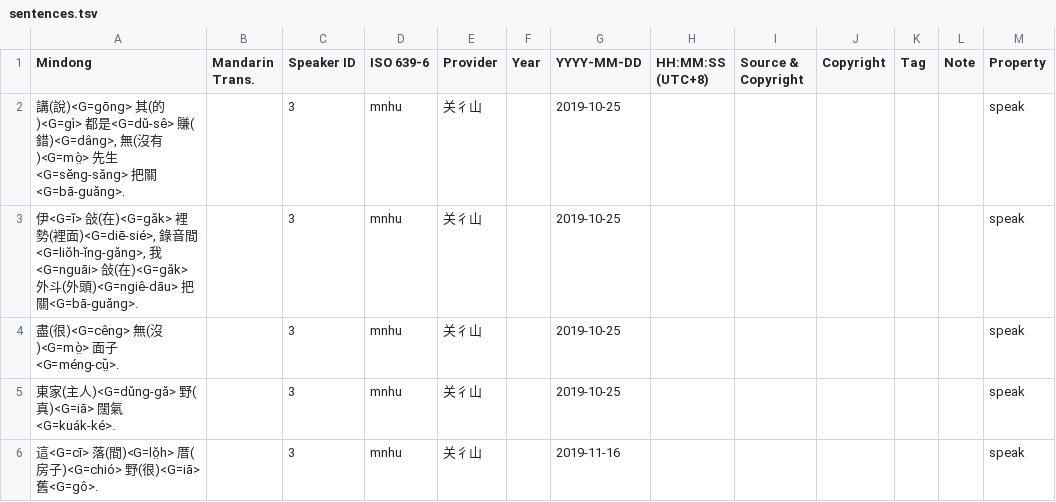
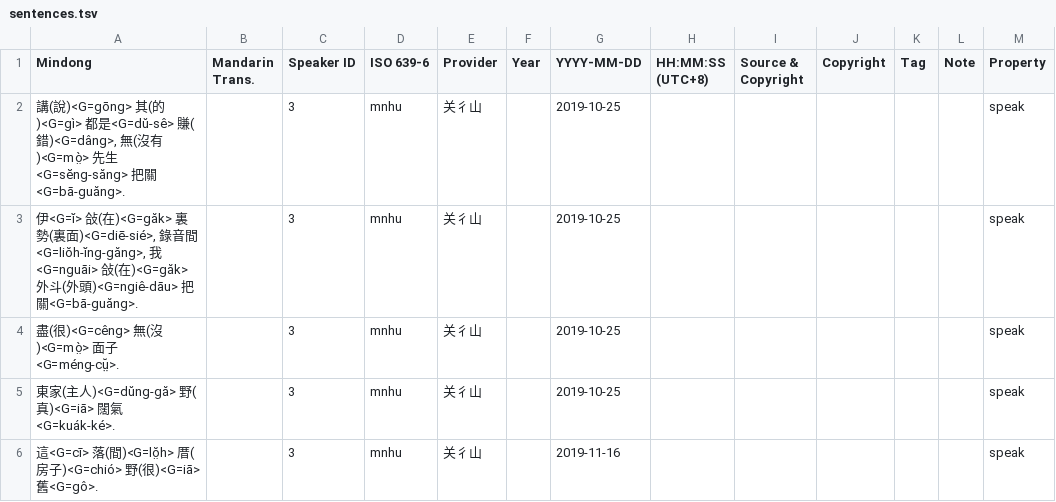
Before and after one commit to MindongLab/cdo-corpus, a TSV file: plaintext/sentences.tsv, drawn as a sheet; only a part is shown; the diff covers the shown part only; the diff names each change by its address in the sheet, - before the commit and + after, or states it on an @@ line.

```diff
--- a/plaintext/sentences.tsv
+++ b/plaintext/sentences.tsv
-A3 (Mindong): …在)<G=găk> 裡勢(裡面)<G=diē-sié>,…
+A3 (Mindong): …在)<G=găk> 裏勢(裏面)<G=diē-sié>,…
```
Also changed, not shown: 11 added rows and 15 edited cells elsewhere in this file.
